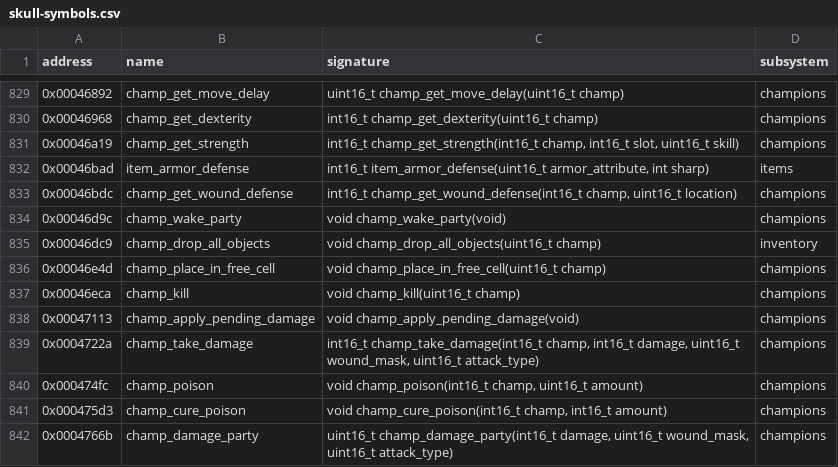
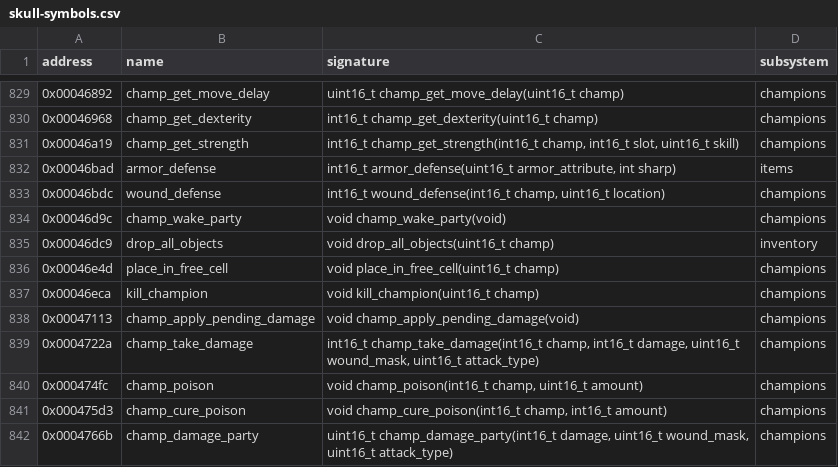
Before and after one commit to peterkmet/dm2mac, a CSV file: docs/skull-symbols.csv, drawn as a sheet; only a part is shown, gaps mark what is left out.

Commit message:
refactor: clean up engine/damage
The damage file had no header of its own. Its functions carry the champ_
prefix of champion.h, so it becomes engine/champion_damage.c, a file of the
champion module; champion.h keeps the declarations in the order of the file.
The constants are commented blocks with one notation each, the rebirth steps
are #define constants, truth locals are bool, and the statics lose their
module prefix. champ_kill has no user outside the file and becomes static;
the three step globals carry the test marker.

Renamed: champ_get_wound_defense -> wound_defense
Renamed: champ_get_mean_defense -> mean_defense
Renamed: champ_reduce_damage -> reduce_damage
Renamed: champ_drop_all_objects -> drop_all_objects
Renamed: champ_regen_mana -> regen_mana
Renamed: champ_consume_food_and_water -> consume_food_and_water
Renamed: champ_place_in_free_cell -> place_in_free_cell
Renamed: item_armor_defense -> armor_defense
Renamed: champ_kill -> kill_champion

```diff
--- a/docs/skull-symbols.csv
+++ b/docs/skull-symbols.csv
@@ -831,8 +831,8 @@ address,name,signature,subsystem
 0x00046a19,champ_get_strength,"int16_t champ_get_strength(int16_t champ, int16_t slot, uint16_t skill)",champions
-0x00046bad,item_armor_defense,"int16_t item_armor_defense(uint16_t armor_attribute, int sharp)",items
-0x00046bdc,champ_get_wound_defense,"int16_t champ_get_wound_defense(int16_t champ, uint16_t location)",champions
+0x00046bad,armor_defense,"int16_t armor_defense(uint16_t armor_attribute, int sharp)",items
+0x00046bdc,wound_defense,"int16_t wound_defense(int16_t champ, uint16_t location)",champions
 0x00046d9c,champ_wake_party,void champ_wake_party(void),champions
-0x00046dc9,champ_drop_all_objects,void champ_drop_all_objects(uint16_t champ),inventory
-0x00046e4d,champ_place_in_free_cell,void champ_place_in_free_cell(uint16_t champ),champions
-0x00046eca,champ_kill,void champ_kill(uint16_t champ),champions
+0x00046dc9,drop_all_objects,void drop_all_objects(uint16_t champ),inventory
+0x00046e4d,place_in_free_cell,void place_in_free_cell(uint16_t champ),champions
+0x00046eca,kill_champion,void kill_champion(uint16_t champ),champions
 0x00047113,champ_apply_pending_damage,void champ_apply_pending_damage(void),champions
```
Also changed, not shown: 5 other files.
